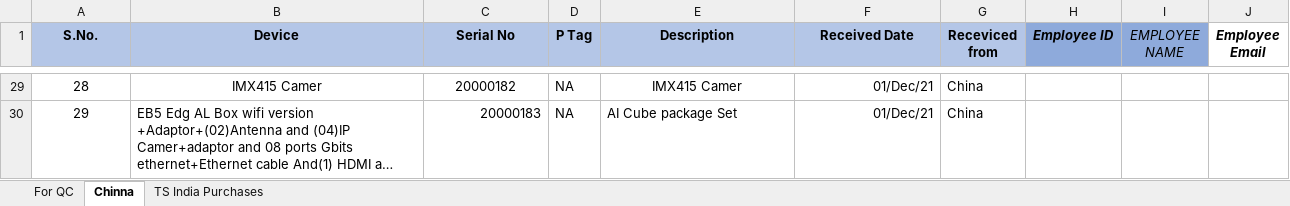
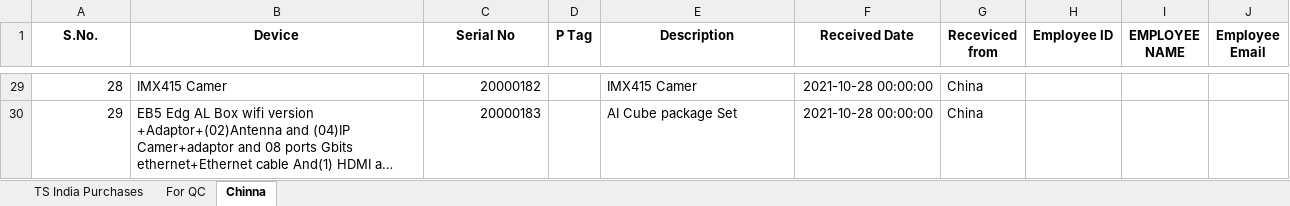
Before and after one commit to vijay995577/IT_Asset_proj, an Excel workbook: Asset data - Copy.xlsx, sheet Chinna, drawn as a sheet; only a part is shown, gaps mark what is left out; long unchanged cells end in …; values as stored, in another font and other column widths than the file's, no borders; the diff covers the shown part only; the diff names each change by its address in the sheet, - before the commit and + after, or states it on an @@ line.

```diff
--- a/Asset data - Copy.xlsx (sheet Chinna)
+++ b/Asset data - Copy.xlsx (sheet Chinna)
@@ sheet tab order changed: TS India Purchases | For QC | Chinna @@
-A1:G1 fill: #B4C6E7
+A1:G1 fill: none
-H1:I1 fill: #8EAADB
+H1:I1 fill: none
-H1:J1 italic: on
+H1:J1 italic: off
-I1 bold: off
+I1 bold: on
-A29:A30 alignment: center
+A29:A30 alignment: right
-B29 alignment: center
+B29 alignment: left
-C29 alignment: center
+C29 alignment: right
-D29:D30 (P Tag): NA
+D29:D30 (P Tag): (empty)
-E29 alignment: center
+E29 alignment: left
-F29:F30 (Received Date): 01/Dec/21
+F29:F30 (Received Date): 2021-10-28 00:00:00
```
Also changed, not shown: 38 edited cells and cell formats elsewhere in this sheet, sheet TS India Purchases, sheet For QC, charts or pictures, 3 other files.
